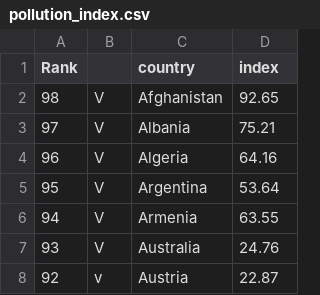
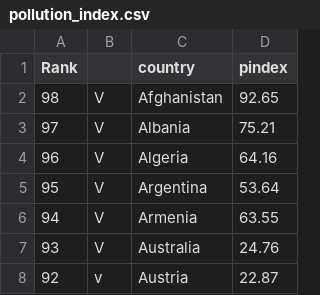
Before and after one commit to JieruXu/-JieruXu-.github.io, a CSV file: pollution_index.csv, drawn as a sheet; only a part is shown.

Commit message:
Add files via upload

```diff
--- a/pollution_index.csv
+++ b/pollution_index.csv
@@ -1,2 +1,2 @@
-Rank,,country,index
+Rank,,country,pindex
 98,V,Afghanistan,92.65
```
